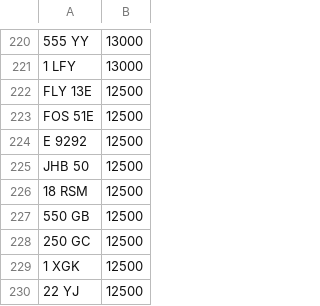
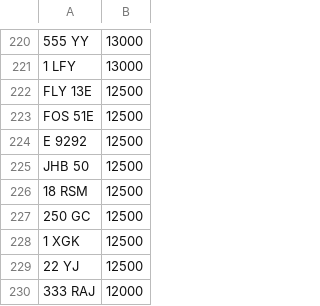
Before and after one commit to jamessaperia/simplyreg, a CSV file: csv/KAREN_NOVAT_0.csv, drawn as a sheet; only a part is shown, gaps mark what is left out; the shorter side is filled out with more unchanged rows.

```diff
--- a/csv/KAREN_NOVAT_0.csv
+++ b/csv/KAREN_NOVAT_0.csv
@@ -226,3 +226,2 @@ JHB 50,12500
 18 RSM,12500
-550 GB,12500
 250 GC,12500
```
Also changed, not shown: csv/MYCOMMS_NOVAT_0.csv.
